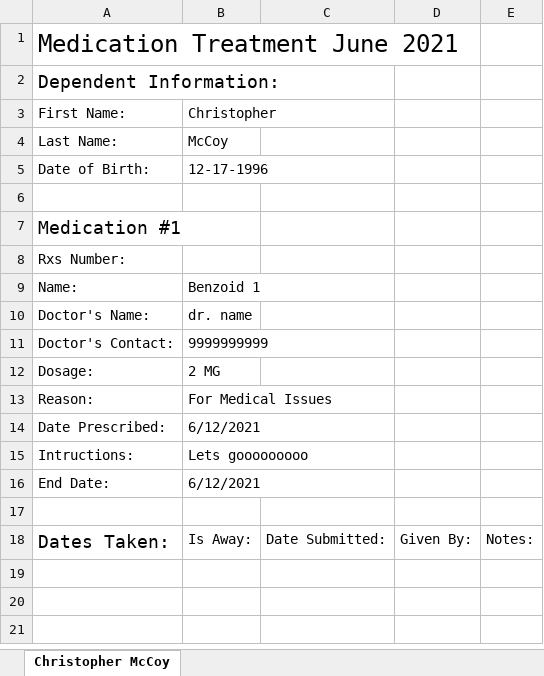
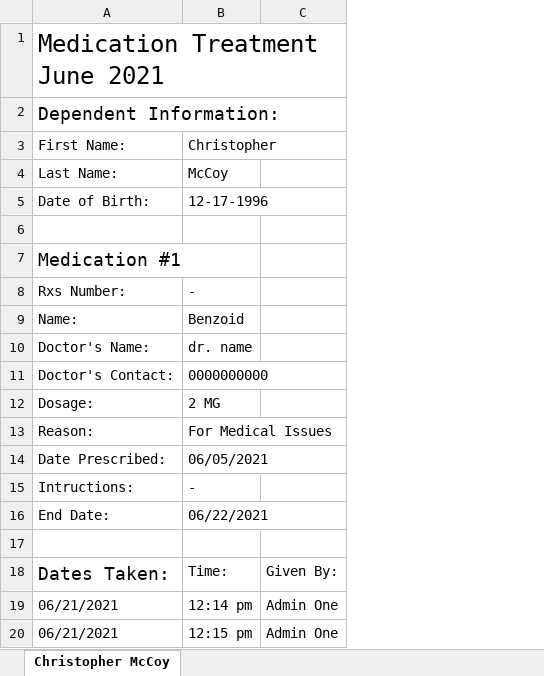
Before and after one commit to mccoywebdevelopment/Med-App, an Excel workbook: config/excel/data.xlsx, sheet Christopher McCoy, drawn as a sheet; values as stored, in another font and other column widths than the file's, no borders; removed rows and columns are numbered as before the commit, all else as after; the diff names each change by its address in the sheet, - before the commit and + after, or states it on an @@ line.

Commit message:
Export data works need to make sure the counters are right!

```diff
--- a/config/excel/data.xlsx (sheet Christopher McCoy)
+++ b/config/excel/data.xlsx (sheet Christopher McCoy)
-column C, row 18: Date Submitted:
-column E, row 18: Notes:
-B8: (empty)
+B8: -
-B9: Benzoid 1
+B9: Benzoid
-B11: 9999999999
+B11: 0000000000
-B14: 6/12/2021
+B14: 06/05/2021
-B15: Lets gooooooooo
+B15: -
-B16: 6/12/2021
+B16: 06/22/2021
-B18: Is Away:
+B18: Time:
+row 19: 06/21/2021 | 12:14 pm | Admin One
+row 20: 06/21/2021 | 12:15 pm | Admin One
```
Also changed, not shown: 3 other files.
